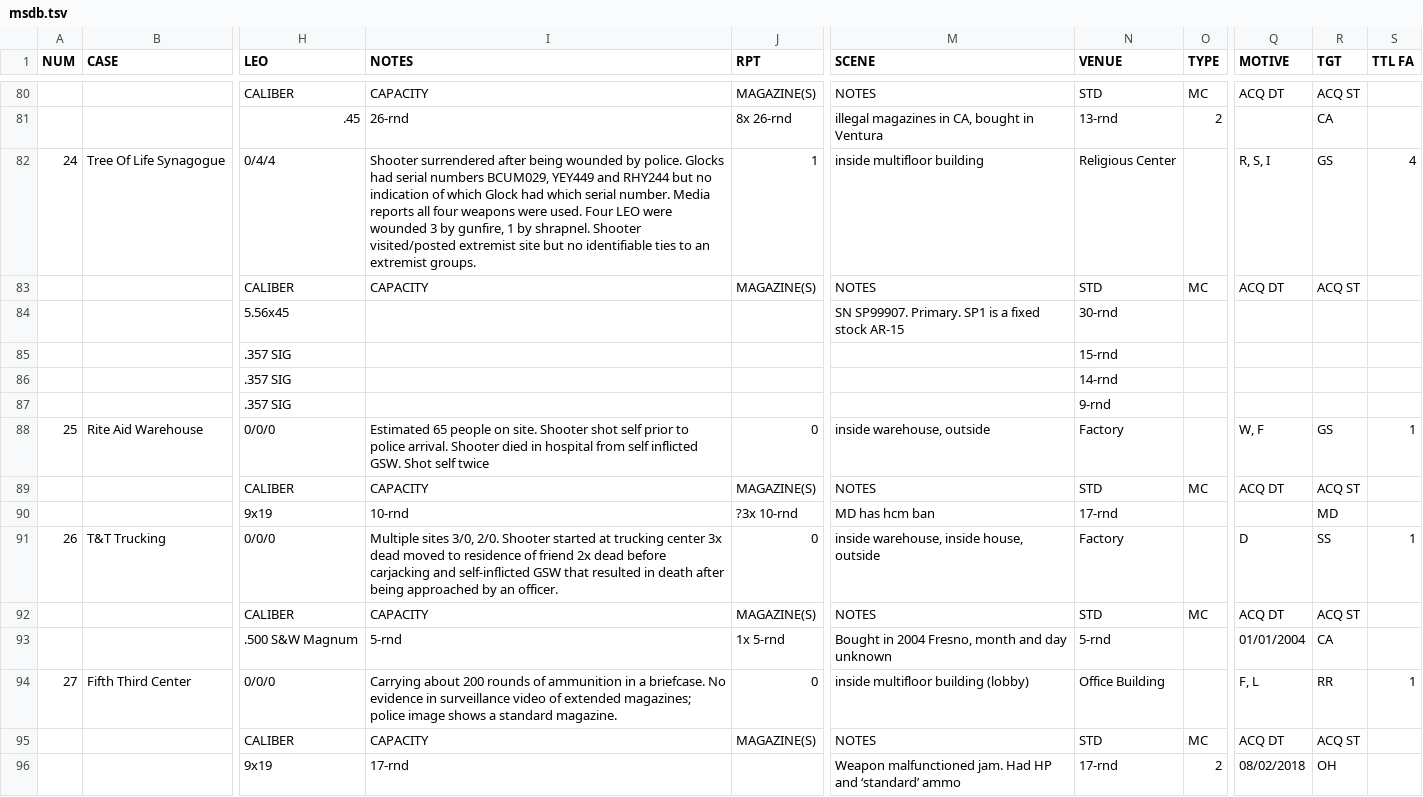
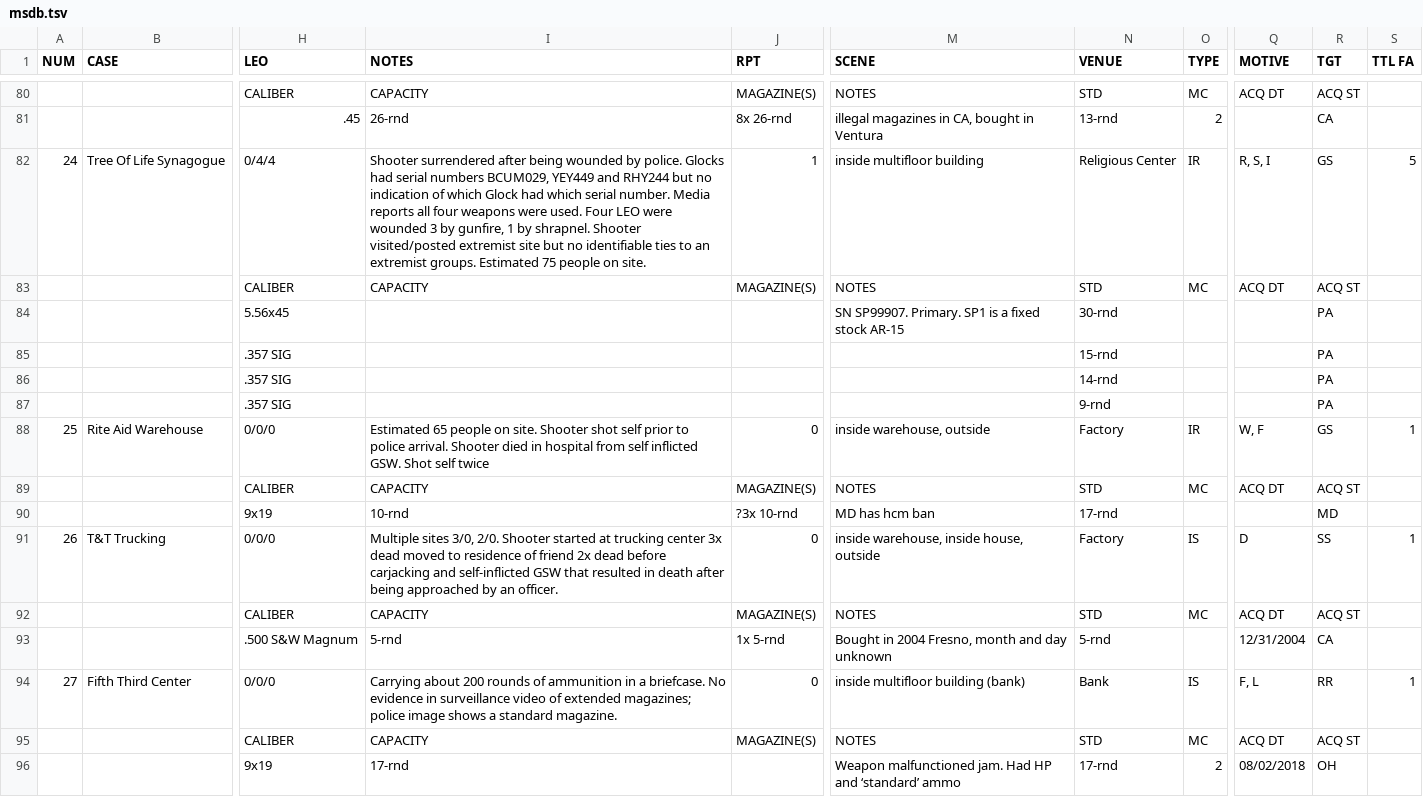
Before and after one commit to D-V-Patterson/PyMSDb, a TSV file: pymsdb/data/msdb.tsv, drawn as a sheet; only a part is shown, gaps mark what is left out; the diff covers the shown part only; the diff names each change by its address in the sheet, - before the commit and + after, or states it on an @@ line.

```diff
--- a/pymsdb/data/msdb.tsv
+++ b/pymsdb/data/msdb.tsv
-I82 (NOTES): …extremist groups.
+I82 (NOTES): …extremist groups. Estimated 75 people on site.
-O82 (TYPE): (empty)
+O82 (TYPE): IR
-S82 (TTL FA): 4
+S82 (TTL FA): 5
-R84:R87 (TGT): (empty)
+R84:R87 (TGT): PA
-O88 (TYPE): (empty)
+O88 (TYPE): IR
-O91 (TYPE): (empty)
+O91 (TYPE): IS
-Q93 (MOTIVE): 01/01/2004
+Q93 (MOTIVE): 12/31/2004
-M94 (SCENE): inside multifloor building (lobby)
+M94 (SCENE): inside multifloor building (bank)
-N94 (VENUE): Office Building
+N94 (VENUE): Bank
-O94 (TYPE): (empty)
+O94 (TYPE): IS
```
Also changed, not shown: 23 edited cells elsewhere in this file, pymsdb/data/additional_weapons.tsv, pymsdb/data/caliber.tsv, 6 other files.
